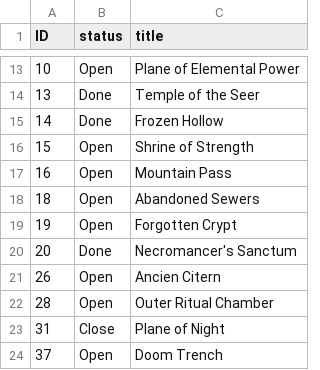
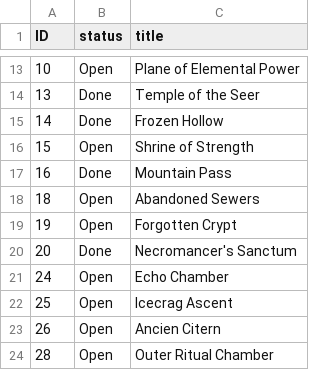
Before and after one commit to Umercia/Gloomhaven_campaign_chart, a CSV file: GloomNodeCarac.csv, drawn as a sheet; only a part is shown, gaps mark what is left out; the shorter side is filled out with more unchanged rows.

```diff
--- a/GloomNodeCarac.csv
+++ b/GloomNodeCarac.csv
@@ -16,3 +16,3 @@ ID,status,title
 15,Open,Shrine of Strength
-16,Open, Mountain Pass
+16,Done, Mountain Pass
 18,Open,Abandoned Sewers
@@ -20,2 +20,4 @@ ID,status,title
 20,Done,Necromancer's Sanctum
+24,Open,Echo Chamber
+25,Open,Icecrag Ascent
 26,Open,Ancien Citern
```
Also changed, not shown: 2 other files.
